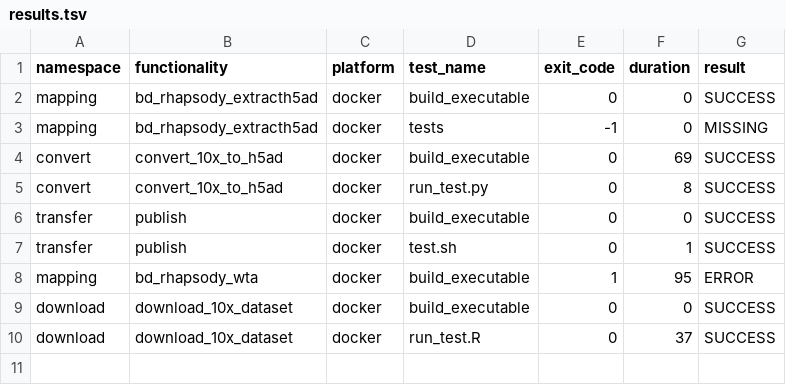
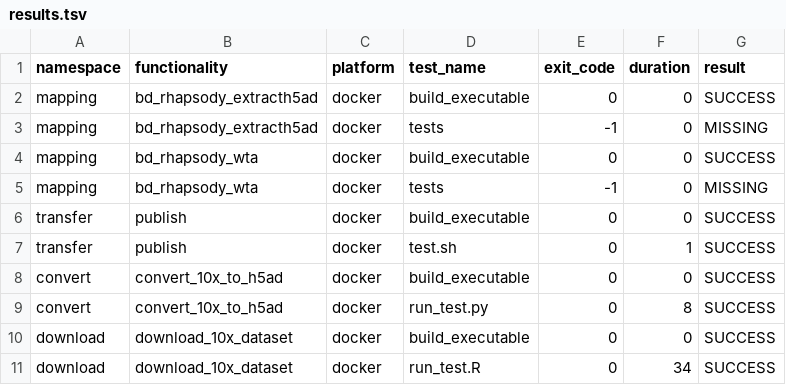
Before and after one commit to openpipelines-bio/openpipeline, a TSV file: check_results/results.tsv, drawn as a sheet.

```diff
--- a/check_results/results.tsv
+++ b/check_results/results.tsv
@@ -3,8 +3,9 @@ mapping	bd_rhapsody_extracth5ad	docker	build_executable	0	0	SUCCESS
 mapping	bd_rhapsody_extracth5ad	docker	tests	-1	0	MISSING
-convert	convert_10x_to_h5ad	docker	build_executable	0	69	SUCCESS
-convert	convert_10x_to_h5ad	docker	run_test.py	0	8	SUCCESS
+mapping	bd_rhapsody_wta	docker	build_executable	0	0	SUCCESS
+mapping	bd_rhapsody_wta	docker	tests	-1	0	MISSING
 transfer	publish	docker	build_executable	0	0	SUCCESS
 transfer	publish	docker	test.sh	0	1	SUCCESS
-mapping	bd_rhapsody_wta	docker	build_executable	1	95	ERROR
+convert	convert_10x_to_h5ad	docker	build_executable	0	0	SUCCESS
+convert	convert_10x_to_h5ad	docker	run_test.py	0	8	SUCCESS
 download	download_10x_dataset	docker	build_executable	0	0	SUCCESS
-download	download_10x_dataset	docker	run_test.R	0	37	SUCCESS
+download	download_10x_dataset	docker	run_test.R	0	34	SUCCESS
```
Also changed, not shown: 18 other files.
